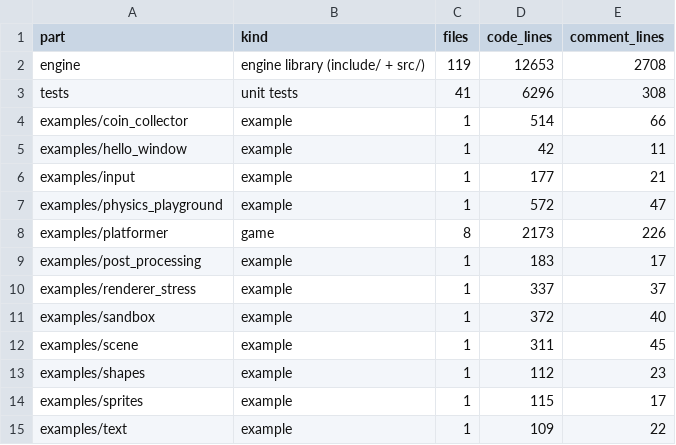
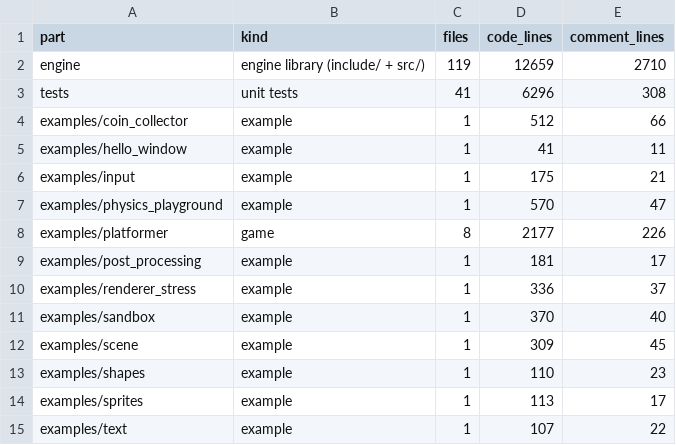
Before and after one commit to dulkaosmanovic/Astra2D, a CSV file: benchmarks/results/e5_loc.csv, drawn as a sheet.

```diff
--- a/benchmarks/results/e5_loc.csv
+++ b/benchmarks/results/e5_loc.csv
@@ -1,15 +1,15 @@
 part,kind,files,code_lines,comment_lines
-engine,engine library (include/ + src/),119,12653,2708
+engine,engine library (include/ + src/),119,12659,2710
 tests,unit tests,41,6296,308
-examples/coin_collector,example,1,514,66
-examples/hello_window,example,1,42,11
-examples/input,example,1,177,21
-examples/physics_playground,example,1,572,47
-examples/platformer,game,8,2173,226
-examples/post_processing,example,1,183,17
-examples/renderer_stress,example,1,337,37
-examples/sandbox,example,1,372,40
-examples/scene,example,1,311,45
-examples/shapes,example,1,112,23
-examples/sprites,example,1,115,17
-examples/text,example,1,109,22
+examples/coin_collector,example,1,512,66
+examples/hello_window,example,1,41,11
+examples/input,example,1,175,21
+examples/physics_playground,example,1,570,47
+examples/platformer,game,8,2177,226
+examples/post_processing,example,1,181,17
+examples/renderer_stress,example,1,336,37
+examples/sandbox,example,1,370,40
+examples/scene,example,1,309,45
+examples/shapes,example,1,110,23
+examples/sprites,example,1,113,17
+examples/text,example,1,107,22
```
Also changed, not shown: 20 other files.
